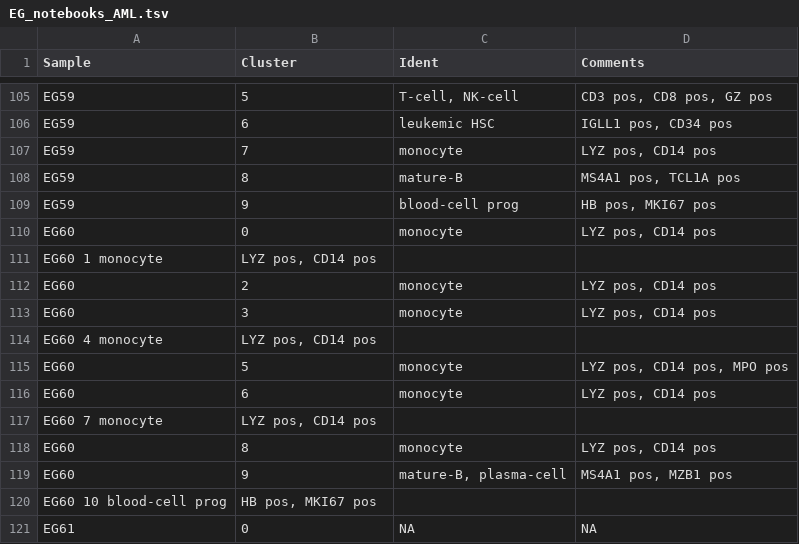
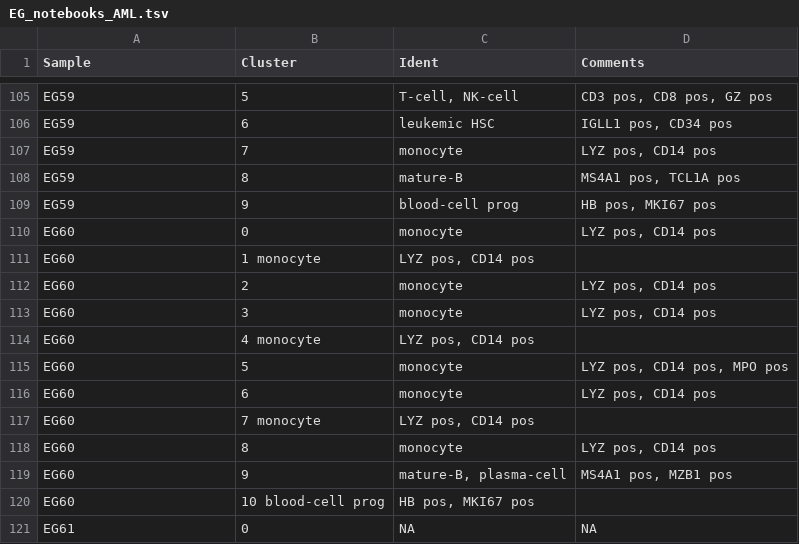
Before and after one commit to citrinehibiscus94/EG_notebooks, a TSV file: EG_notebooks_AML.tsv, drawn as a sheet; only a part is shown, gaps mark what is left out; removed rows and columns are numbered as before the commit, all else as after; the diff names each change by its address in the sheet, - before the commit and + after, or states it on an @@ line.

Commit message:
Update EG_notebooks_AML.tsv

```diff
--- a/EG_notebooks_AML.tsv
+++ b/EG_notebooks_AML.tsv
-row 111: EG60 1 monocyte | LYZ pos, CD14 pos
+row 111: EG60 | 1 monocyte | LYZ pos, CD14 pos
-row 114: EG60 4 monocyte | LYZ pos, CD14 pos
+row 114: EG60 | 4 monocyte | LYZ pos, CD14 pos
-row 117: EG60 7 monocyte | LYZ pos, CD14 pos
+row 117: EG60 | 7 monocyte | LYZ pos, CD14 pos
-row 120: EG60 10 blood-cell prog | HB pos, MKI67 pos
+row 120: EG60 | 10 blood-cell prog | HB pos, MKI67 pos
```
